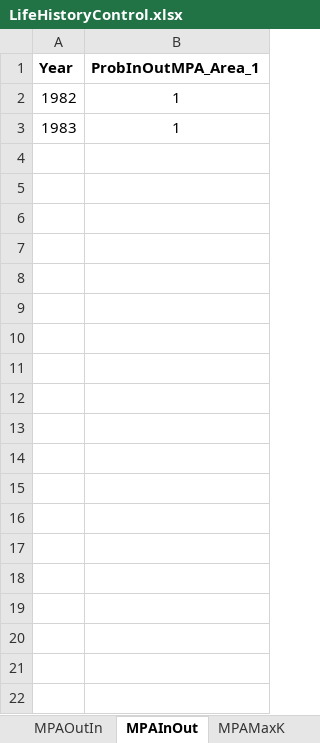
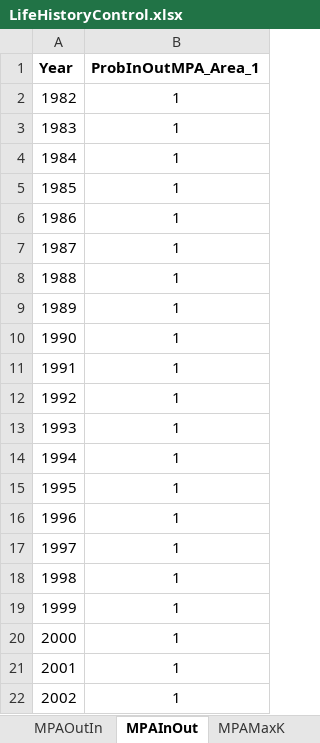
Before and after one commit to Chen-Fisheries-Research-Lab/IBLS, an Excel workbook: LifeHistoryControl.xlsx, sheet MPAInOut, drawn as a sheet; only a part is shown; values as stored, in another font and other column widths than the file's, no borders; the diff covers the shown part only; the diff names each change by its address in the sheet, - before the commit and + after, or states it on an @@ line.

```diff
--- a/LifeHistoryControl.xlsx (sheet MPAInOut)
+++ b/LifeHistoryControl.xlsx (sheet MPAInOut)
+row 4: 1984 | 1
+row 5: 1985 | 1
+row 6: 1986 | 1
+row 7: 1987 | 1
+row 8: 1988 | 1
+row 9: 1989 | 1
+row 10: 1990 | 1
+row 11: 1991 | 1
+row 12: 1992 | 1
+row 13: 1993 | 1
+row 14: 1994 | 1
+row 15: 1995 | 1
+row 16: 1996 | 1
+row 17: 1997 | 1
+row 18: 1998 | 1
+row 19: 1999 | 1
+row 20: 2000 | 1
+row 21: 2001 | 1
+row 22: 2002 | 1
```
Also changed, not shown: 11 added rows elsewhere in this sheet, sheet InitialAbun&Recruit&SexRatio, sheet Movement, sheet NaturalM, sheet MPAMaxK, sheet MPAOutIn, sheet SizeComp, 1 more sheet, BRPControl.xlsx, ManagementControl.xlsx, 8 other files.
